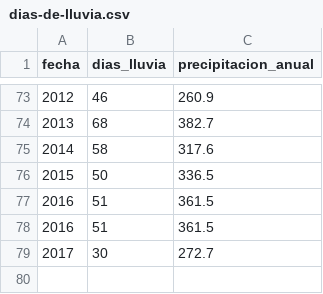
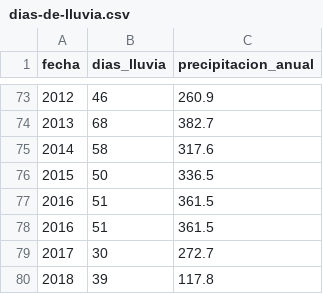
Before and after one commit to vulturno/forno, a CSV file: csv/dias-de-lluvia.csv, drawn as a sheet; only a part is shown, gaps mark what is left out.

```diff
--- a/csv/dias-de-lluvia.csv
+++ b/csv/dias-de-lluvia.csv
@@ -79 +79,2 @@ fecha,dias_lluvia,precipitacion_anual
 2017,30,272.7
+2018,39,117.8
```
Also changed, not shown: csv/temperaturas.csv, 1 other file.
